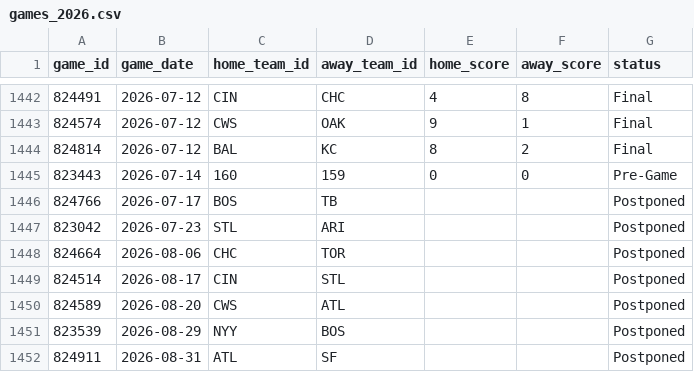
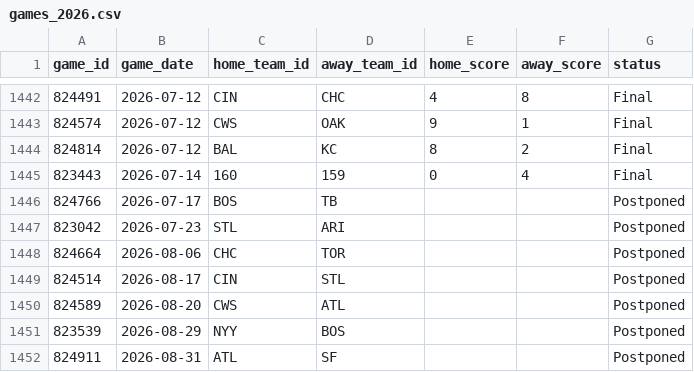
Before and after one commit to gigadon/Thats-Baseball, a CSV file: data/games_2026.csv, drawn as a sheet; only a part is shown, gaps mark what is left out.

```diff
--- a/data/games_2026.csv
+++ b/data/games_2026.csv
@@ -1444,3 +1444,3 @@ game_id,game_date,home_team_id,away_team_id,home_score,away_score,status
 824814,2026-07-12,BAL,KC,8,2,Final
-823443,2026-07-14,160,159,0,0,Pre-Game
+823443,2026-07-14,160,159,0,4,Final
 824766,2026-07-17,BOS,TB,,,Postponed
```
Also changed, not shown: data/pitching_2026.csv, 1 other file.
